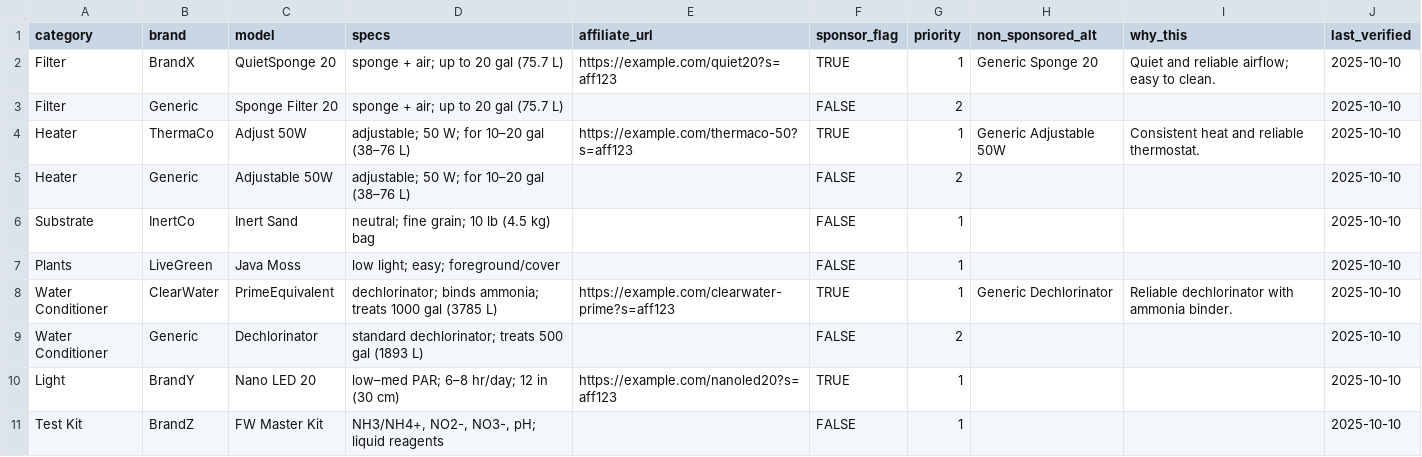
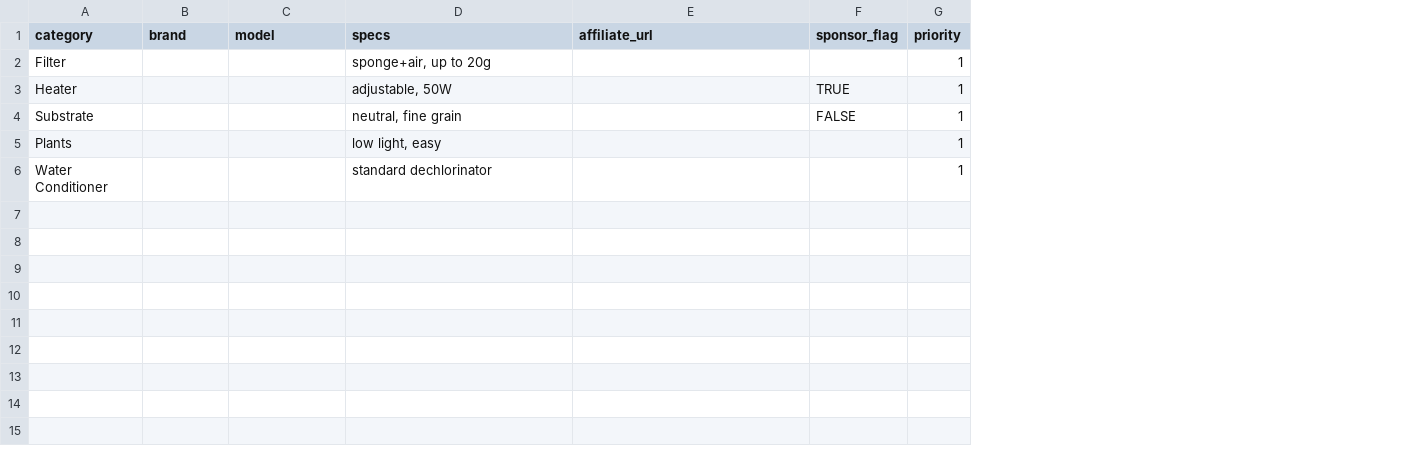
Before and after one commit to Desktanks/Aquarium-Guide, a CSV file: data/links.csv, drawn as a sheet; removed rows and columns are numbered as before the commit, all else as after; the diff names each change by its address in the sheet, - before the commit and + after, or states it on an @@ line.

Commit message:
links.csv

```diff
--- a/data/links.csv
+++ b/data/links.csv
-column H (non_sponsored_alt), row 2: Generic Sponge 20; row 4: Generic Adjustable 50W; row 8: Generic Dechlorinator
-column I (why_this), row 2: Quiet and reliable airflow; easy to clean.; row 4: Consistent heat and reliable thermostat.; row 8: Reliable dechlorinator with ammonia binder.
-column J (last_verified), row 2: 2025-10-10; row 4: 2025-10-10; rows 6-8: all 2025-10-10
-B2 (brand): BrandX
+B2 (brand): (empty)
-C2 (model): QuietSponge 20
+C2 (model): (empty)
-D2 (specs): sponge + air; up to 20 gal (75.7 L)
+D2 (specs): sponge+air, up to 20g
-E2 (affiliate_url): https://example.com/quiet20?s=aff123
+E2 (affiliate_url): (empty)
-F2 (sponsor_flag): TRUE
+F2 (sponsor_flag): (empty)
-row 3: Filter | Generic | Sponge Filter 20 | sponge + air; up to 20 gal (75.7 L) |  | FALSE | 2 |  |  | 2025-10-10
-B3 (brand): ThermaCo
+B3 (brand): (empty)
-C3 (model): Adjust 50W
+C3 (model): (empty)
-D3 (specs): adjustable; 50 W; for 10–20 gal (38–76 L)
+D3 (specs): adjustable, 50W
-E3 (affiliate_url): https://example.com/thermaco-50?s=aff123
+E3 (affiliate_url): (empty)
-row 5: Heater | Generic | Adjustable 50W | adjustable; 50 W; for 10–20 gal (38–76 L) |  | FALSE | 2 |  |  | 2025-10-10
-B4 (brand): InertCo
+B4 (brand): (empty)
-C4 (model): Inert Sand
+C4 (model): (empty)
-D4 (specs): neutral; fine grain; 10 lb (4.5 kg) bag
+D4 (specs): neutral, fine grain
-B5 (brand): LiveGreen
+B5 (brand): (empty)
-C5 (model): Java Moss
+C5 (model): (empty)
-D5 (specs): low light; easy; foreground/cover
+D5 (specs): low light, easy
-F5 (sponsor_flag): FALSE
+F5 (sponsor_flag): (empty)
-B6 (brand): ClearWater
+B6 (brand): (empty)
-C6 (model): PrimeEquivalent
+C6 (model): (empty)
-D6 (specs): dechlorinator; binds ammonia; treats 1000 gal (3785 L)
+D6 (specs): standard dechlorinator
-E6 (affiliate_url): https://example.com/clearwater-prime?s=aff123
+E6 (affiliate_url): (empty)
-F6 (sponsor_flag): TRUE
+F6 (sponsor_flag): (empty)
-row 9: Water Conditioner | Generic | Dechlorinator | standard dechlorinator; treats 500 gal (1893 L) |  | FALSE | 2 |  |  | 2025-10-10
-row 10: Light | BrandY | Nano LED 20 | low–med PAR; 6–8 hr/day; 12 in (30 cm) | https://example.com/nanoled20?s=aff123 | TRUE | 1 |  |  | 2025-10-10
-row 11: Test Kit | BrandZ | FW Master Kit | NH3/NH4+, NO2-, NO3-, pH; liquid reagents |  | FALSE | 1 |  |  | 2025-10-10
```
